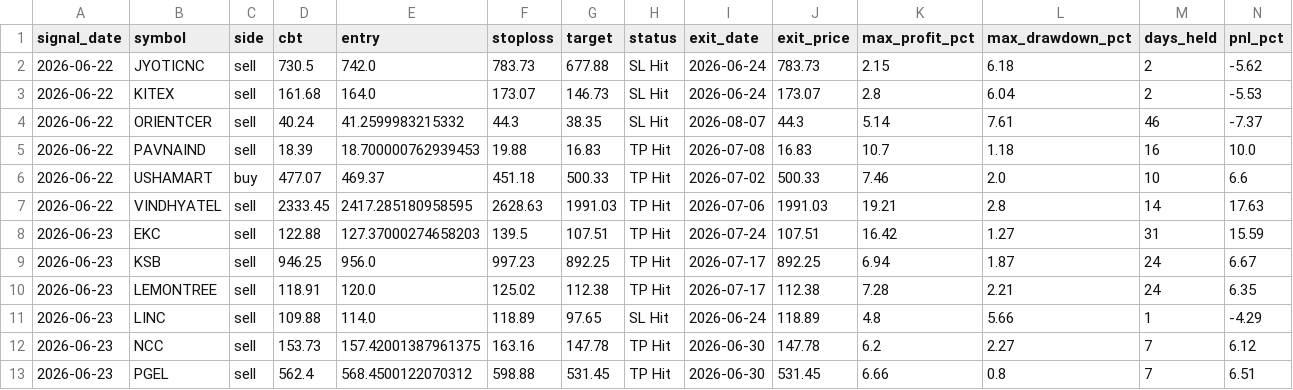
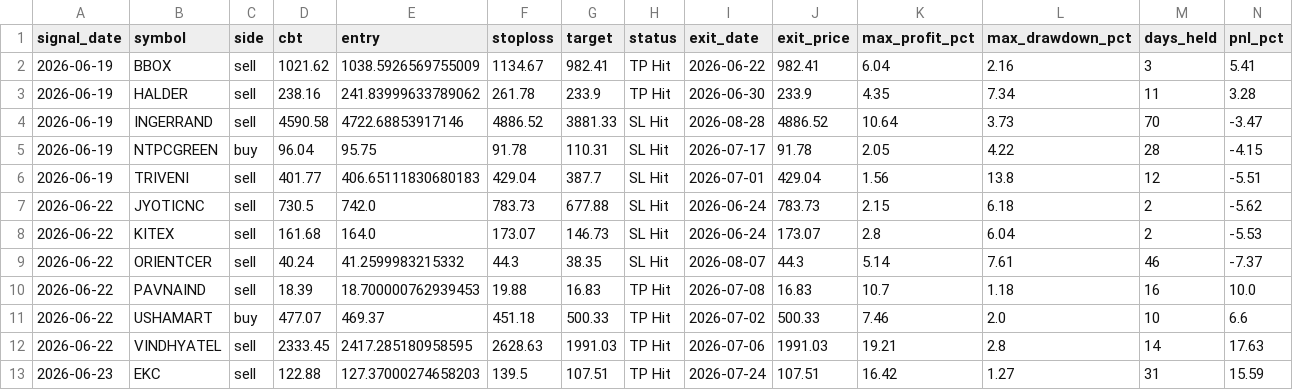
Before and after one commit to faizjio7011-code/checking-trade-signals, a CSV file: report_in/trade_performance.csv, drawn as a sheet; only a part is shown; the shorter side is filled out with more unchanged rows; rows hold the shown columns only; the diff names each change by its address in the sheet, - before the commit and + after, or states it on an @@ line.

```diff
--- a/report_in/trade_performance.csv
+++ b/report_in/trade_performance.csv
+row 2: 2026-06-19 | BBOX | sell | 1021.62 | 1038.5926569755009 | 1134.67 | 982.41 | TP Hit | 2026-06-22 | 982.41 | 6.04 | 2.16 | 3 | 5.41
+row 3: 2026-06-19 | HALDER | sell | 238.16 | 241.83999633789062 | 261.78 | 233.9 | TP Hit | 2026-06-30 | 233.9 | 4.35 | 7.34 | 11 | 3.28
+row 4: 2026-06-19 | INGERRAND | sell | 4590.58 | 4722.68853917146 | 4886.52 | 3881.33 | SL Hit | 2026-08-28 | 4886.52 | 10.64 | 3.73 | 70 | -3.47
+row 5: 2026-06-19 | NTPCGREEN | buy | 96.04 | 95.75 | 91.78 | 110.31 | SL Hit | 2026-07-17 | 91.78 | 2.05 | 4.22 | 28 | -4.15
+row 6: 2026-06-19 | TRIVENI | sell | 401.77 | 406.65111830680183 | 429.04 | 387.7 | SL Hit | 2026-07-01 | 429.04 | 1.56 | 13.8 | 12 | -5.51
```
Also changed, not shown: report/reentry.csv, report/sl_hit.csv, 6 other files.
